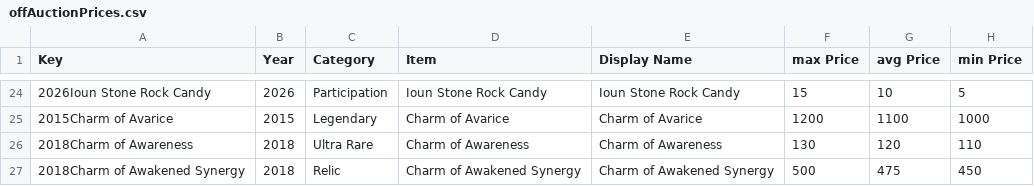
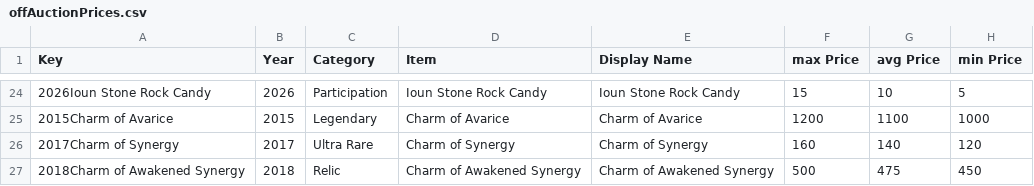
Before and after one commit to mjdomask-jpg/trueDungeonAuctionPrices, a CSV file: public/data/offAuctionPrices.csv, drawn as a sheet; only a part is shown, gaps mark what is left out.

```diff
--- a/public/data/offAuctionPrices.csv
+++ b/public/data/offAuctionPrices.csv
@@ -25,3 +25,3 @@ Key,Year,Category,Item,Display Name,max Price,avg Price,min Price
 2015Charm of Avarice,2015,Legendary,Charm of Avarice,Charm of Avarice,1200,1100,1000
-2018Charm of Awareness,2018,Ultra Rare,Charm of Awareness,Charm of Awareness,130,120,110
+2017Charm of Synergy,2017,Ultra Rare,Charm of Synergy,Charm of Synergy,160,140,120
 2018Charm of Awakened Synergy,2018,Relic,Charm of Awakened Synergy,Charm of Awakened Synergy,500,475,450
```
Also changed, not shown: public/data/tokenMetadata.csv, public/data/transmuteRecipes.csv.
